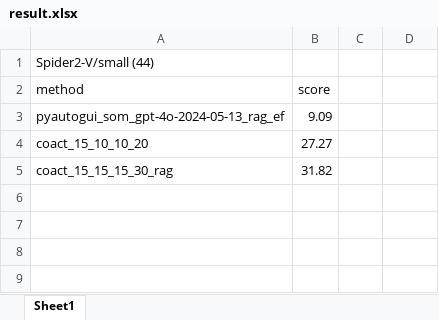
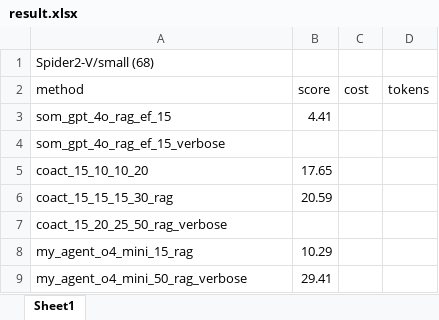
Before and after one commit to liweim/Spider2-V, an Excel workbook: result.xlsx, sheet Sheet1, drawn as a sheet; values as stored, in another font and other column widths than the file's, no borders; removed rows and columns are numbered as before the commit, all else as after; the diff names each change by its address in the sheet, - before the commit and + after, or states it on an @@ line.

Commit message:
add cost and tokens

```diff
--- a/result.xlsx (sheet Sheet1)
+++ b/result.xlsx (sheet Sheet1)
-A1 (method): Spider2-V/small (44)
+A1 (method): Spider2-V/small (68)
-C2: (empty)
+C2: cost
-D2: (empty)
+D2: tokens
-row 3: pyautogui_som_gpt-4o-2024-05-13_rag_ef | 9.09
+row 3: som_gpt_4o_rag_ef_15 | 4.41
+row 4: som_gpt_4o_rag_ef_15_verbose
-B5 (score): 27.27
+B5 (score): 17.65
-B6 (score): 31.82
+B6 (score): 20.59
+row 7: coact_15_20_25_50_rag_verbose
+row 8: my_agent_o4_mini_15_rag | 10.29
+row 9: my_agent_o4_mini_50_rag_verbose | 29.41
```
Also changed, not shown: 12 other files.
